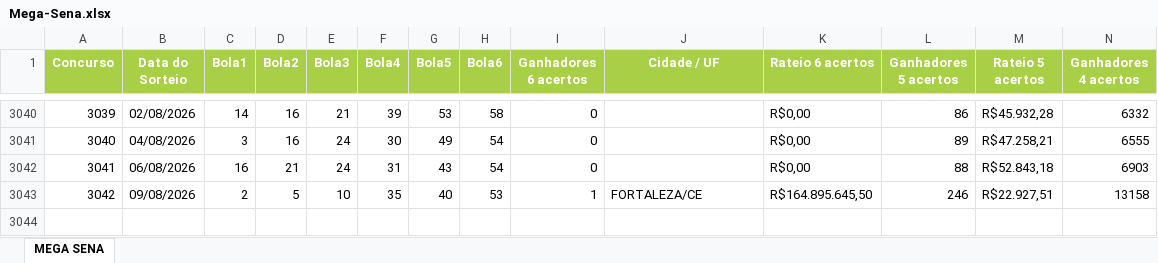
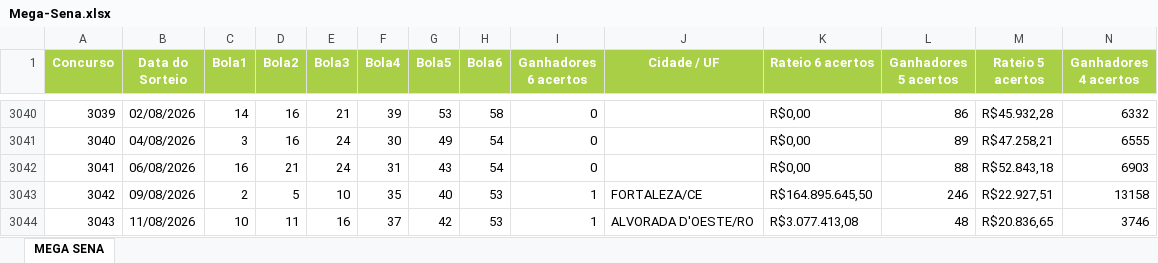
Before and after one commit to AlvaroSantosWorks/GeraLotoPremium, an Excel workbook: Mega-Sena.xlsx, sheet MEGA SENA, drawn as a sheet; only a part is shown, gaps mark what is left out; values as stored, in another font and other column widths than the file's, no borders; rows hold the shown columns only; the diff names each change by its address in the sheet, - before the commit and + after, or states it on an @@ line.

```diff
--- a/Mega-Sena.xlsx (sheet MEGA SENA)
+++ b/Mega-Sena.xlsx (sheet MEGA SENA)
+row 3044: 3043 | 11/08/2026 | 10 | 11 | 16 | 37 | 42 | 53 | 1 | ALVORADA D'OESTE/RO | R$3.077.413,08 | 48 | R$20.836,65 | 3746
```
Also changed, not shown: Lotofacil.xlsx.
